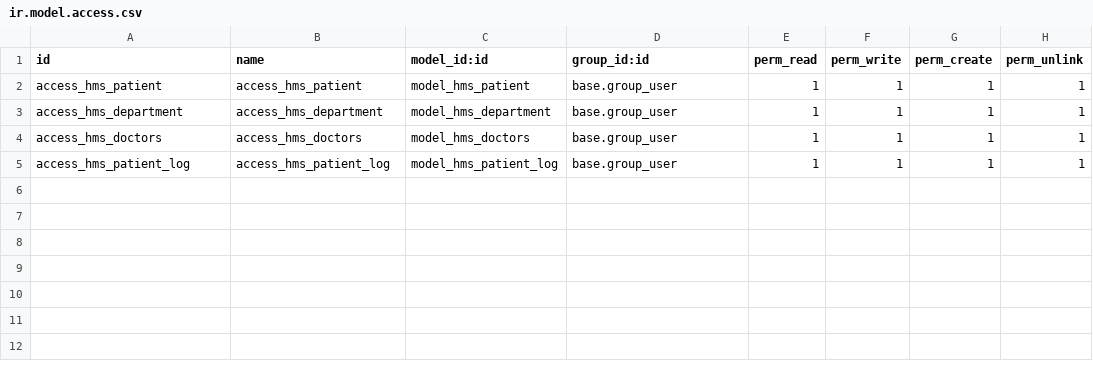
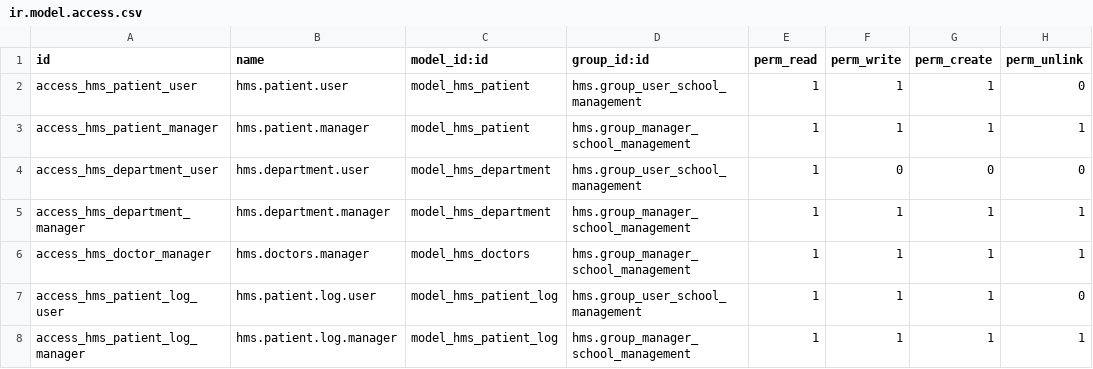
Before and after one commit to marcoreda56-bot/odoo_tasks, a CSV file: security/ir.model.access.csv, drawn as a sheet.

```diff
--- a/security/ir.model.access.csv
+++ b/security/ir.model.access.csv
@@ -1,5 +1,8 @@
 id,name,model_id:id,group_id:id,perm_read,perm_write,perm_create,perm_unlink
-access_hms_patient,access_hms_patient,model_hms_patient,base.group_user,1,1,1,1
-access_hms_department,access_hms_department,model_hms_department,base.group_user,1,1,1,1
-access_hms_doctors,access_hms_doctors,model_hms_doctors,base.group_user,1,1,1,1
-access_hms_patient_log,access_hms_patient_log,model_hms_patient_log,base.group_user,1,1,1,1
+access_hms_patient_user,hms.patient.user,model_hms_patient,hms.group_user_school_management,1,1,1,0
+access_hms_patient_manager,hms.patient.manager,model_hms_patient,hms.group_manager_school_management,1,1,1,1
+access_hms_department_user,hms.department.user,model_hms_department,hms.group_user_school_management,1,0,0,0
+access_hms_department_manager,hms.department.manager,model_hms_department,hms.group_manager_school_management,1,1,1,1
+access_hms_doctor_manager,hms.doctors.manager,model_hms_doctors,hms.group_manager_school_management,1,1,1,1
+access_hms_patient_log_user,hms.patient.log.user,model_hms_patient_log,hms.group_user_school_management,1,1,1,0
+access_hms_patient_log_manager,hms.patient.log.manager,model_hms_patient_log,hms.group_manager_school_management,1,1,1,1
```
Also changed, not shown: 4 other files.
